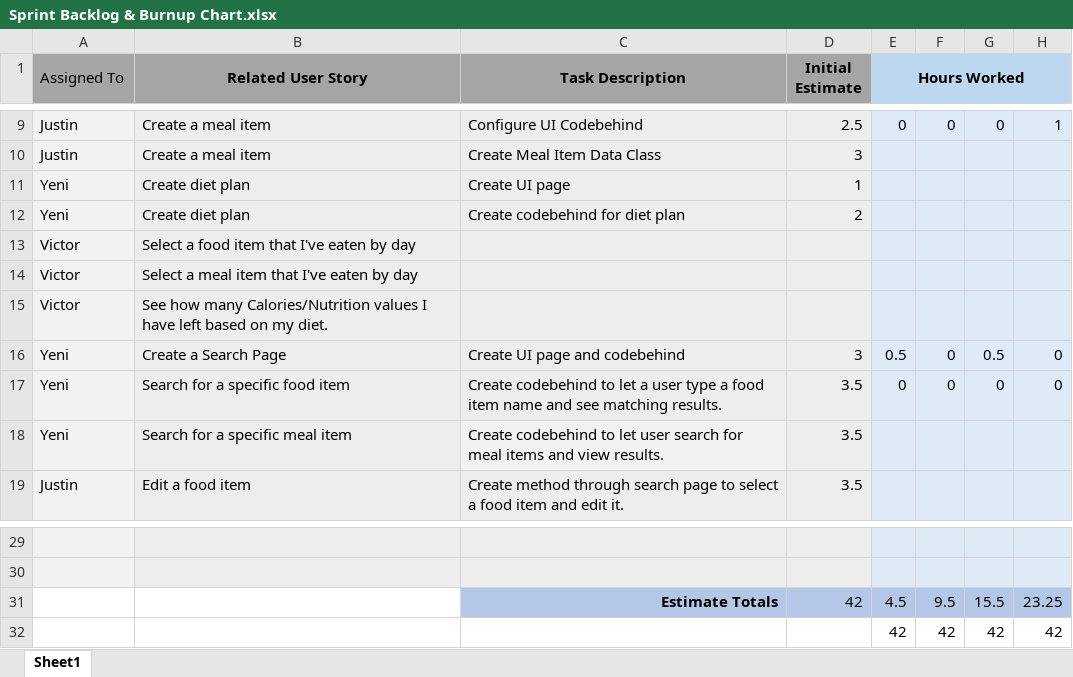
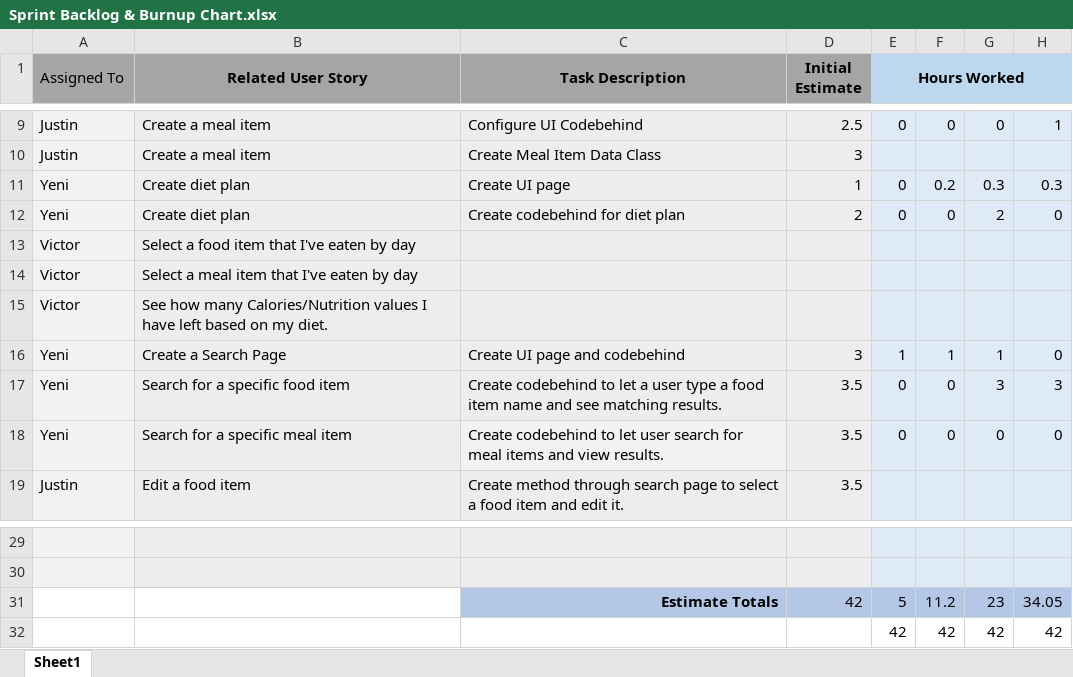
Before and after one commit to almanzayeni/Group5NutritionTracker, an Excel workbook: sprints/sprint1/Sprint Backlog & Burnup Chart.xlsx, sheet Sheet1, drawn as a sheet; only a part is shown, gaps mark what is left out; values as stored, in another font and other column widths than the file's, no borders; charts and pictures not drawn; removed rows and columns are numbered as before the commit, all else as after; the diff names each change by its address in the sheet, - before the commit and + after, or states it on an @@ line.

Commit message:
Update sprint backlog
Added hours to sprint backlog.

```diff
--- a/sprints/sprint1/Sprint Backlog & Burnup Chart.xlsx (sheet Sheet1)
+++ b/sprints/sprint1/Sprint Backlog & Burnup Chart.xlsx (sheet Sheet1)
-E11:E12 (Hours Worked): (empty)
+E11:E12 (Hours Worked): 0
-F11: (empty)
+F11: 0.2
-G11: (empty)
+G11: 0.3
-H11: (empty)
+H11: 0.3
-F12: (empty)
+F12: 0
-G12: (empty)
+G12: 2
-H12: (empty)
+H12: 0
-E16 (Hours Worked): 0.5
+E16 (Hours Worked): 1
-F16: 0
+F16: 1
-G16: 0.5
+G16: 1
-G17: 0
+G17: 3
-H17: 0
+H17: 3
-E18 (Hours Worked): (empty)
+E18 (Hours Worked): 0
-F18: (empty)
+F18: 0
-G18: (empty)
+G18: 0
-H18: (empty)
+H18: 0
-row 31:  |  | Estimate Totals | 42 | 4.5 | 9.5 | 15.5 | 23.25
+row 31:  |  | Estimate Totals | 42 | 5 | 11.2 | 23 | 34.05
```
Also changed, not shown: charts or pictures, 2 other files.
